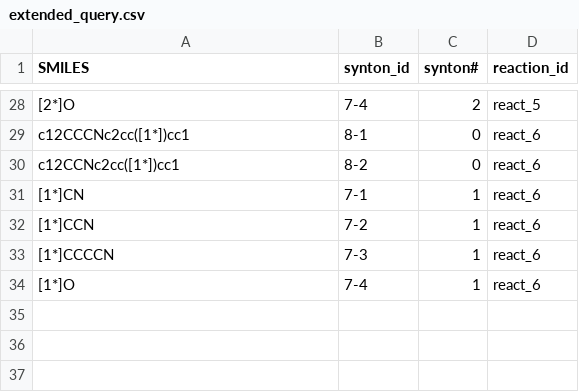
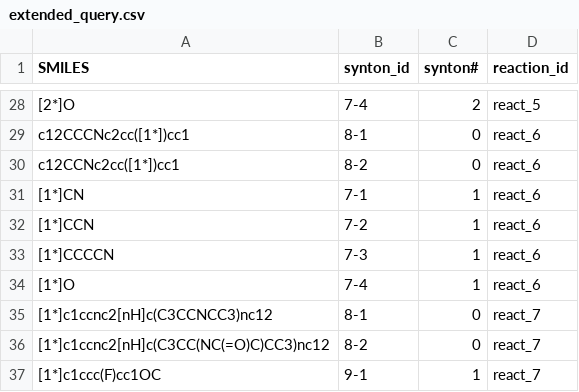
Before and after one commit to rdkit/rdkit, a CSV file: Code/GraphMol/SynthonSpaceSearch/data/extended_query.csv, drawn as a sheet; only a part is shown, gaps mark what is left out; the diff names each change by its address in the sheet, - before the commit and + after, or states it on an @@ line.

Commit message:
Extra extended query test.

```diff
--- a/Code/GraphMol/SynthonSpaceSearch/data/extended_query.csv
+++ b/Code/GraphMol/SynthonSpaceSearch/data/extended_query.csv
+row 35: [1*]c1ccnc2[nH]c(C3CCNCC3)nc12 | 8-1 | 0 | react_7
+row 36: [1*]c1ccnc2[nH]c(C3CC(NC(=O)C)CC3)nc12 | 8-2 | 0 | react_7
+row 37: [1*]c1ccc(F)cc1OC | 9-1 | 1 | react_7
```
Also changed, not shown: 2 other files.
